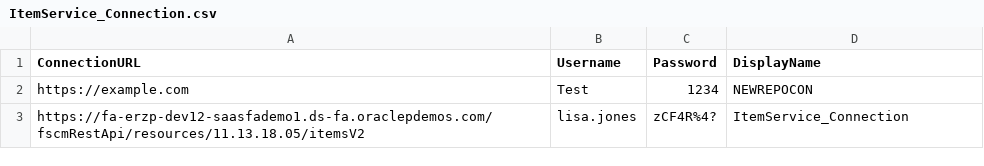
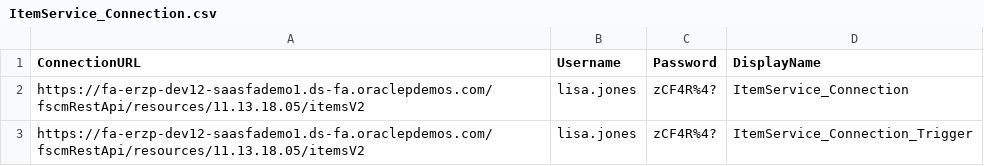
Before and after one commit to chandiniSri0423HV/OIC_Demo, a CSV file: ItemService_Connection.csv, drawn as a sheet.

Commit message:
Update ItemService_Connection.csv

```diff
--- a/ItemService_Connection.csv
+++ b/ItemService_Connection.csv
@@ -1,3 +1,3 @@
 ConnectionURL,Username,Password,DisplayName
-https://example.com,Test,1234,NEWREPOCON
 https://fa-erzp-dev12-saasfademo1.ds-fa.oraclepdemos.com/fscmRestApi/resources/11.13.18.05/itemsV2,lisa.jones,zCF4R%4?,ItemService_Connection
+https://fa-erzp-dev12-saasfademo1.ds-fa.oraclepdemos.com/fscmRestApi/resources/11.13.18.05/itemsV2,lisa.jones,zCF4R%4?,ItemService_Connection_Trigger
```
